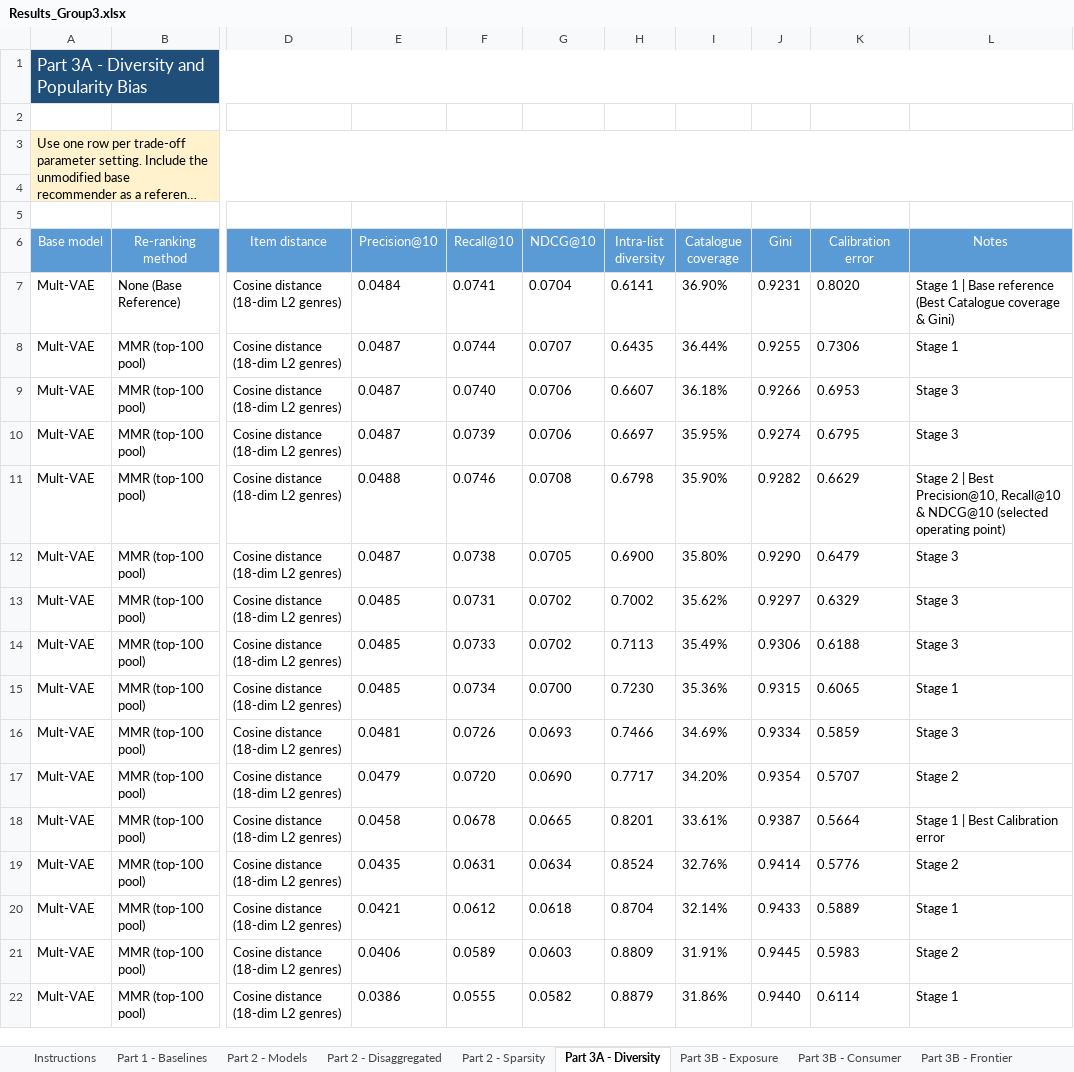
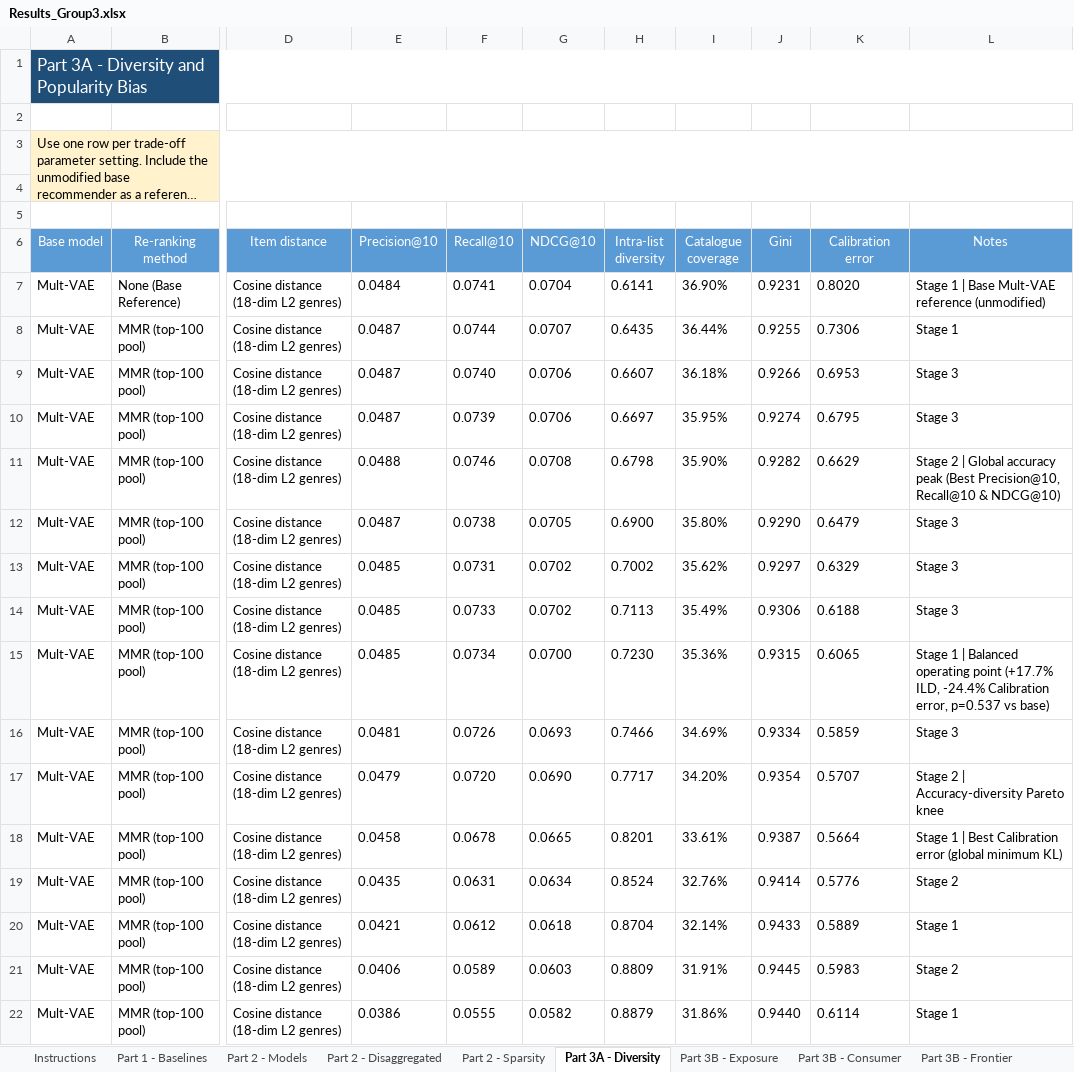
Before and after one commit to PauDuch/recommender_systems_project, an Excel workbook: Results_Group3.xlsx, sheet Part 3A - Diversity, drawn as a sheet; only a part is shown, gaps mark what is left out; long unchanged cells end in …; values as stored, in another font and other column widths than the file's, no borders; the diff covers the shown part only; the diff names each change by its address in the sheet, - before the commit and + after, or states it on an @@ line.

Commit message:
Part 3 expansion, add other distances, user activity disaggregation and coverage tie-breaker

```diff
--- a/Results_Group3.xlsx (sheet Part 3A - Diversity)
+++ b/Results_Group3.xlsx (sheet Part 3A - Diversity)
-L7 (Notes): …| Base reference (Best Catalogue coverage & Gini)
+L7 (Notes): …| Base Mult-VAE reference (unmodified)
-L11 (Notes): …2 | Best Precision@10, Recall@10 & NDCG@10 (selected operating point)
+L11 (Notes): …2 | Global accuracy peak (Best Precision@10, Recall@10 & NDCG@10)
-L15 (Notes): Stage 1
+L15 (Notes): Stage 1 | Balanced operating point (+17.7% ILD, -24.4% Calibration error, p=0.537 vs base)
-L17 (Notes): Stage 2
+L17 (Notes): Stage 2 | Accuracy-diversity Pareto knee
-L18 (Notes): Stage 1 | Best Calibration error
+L18 (Notes): Stage 1 | Best Calibration error (global minimum KL)
```
Also changed, not shown: 8 added rows and 1 edited cell elsewhere in this sheet, 11 other files.
